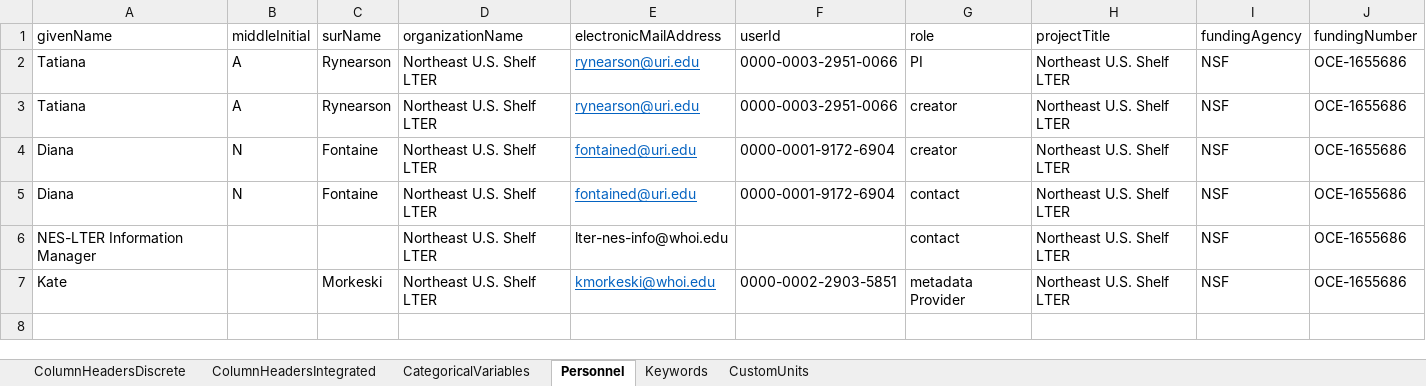
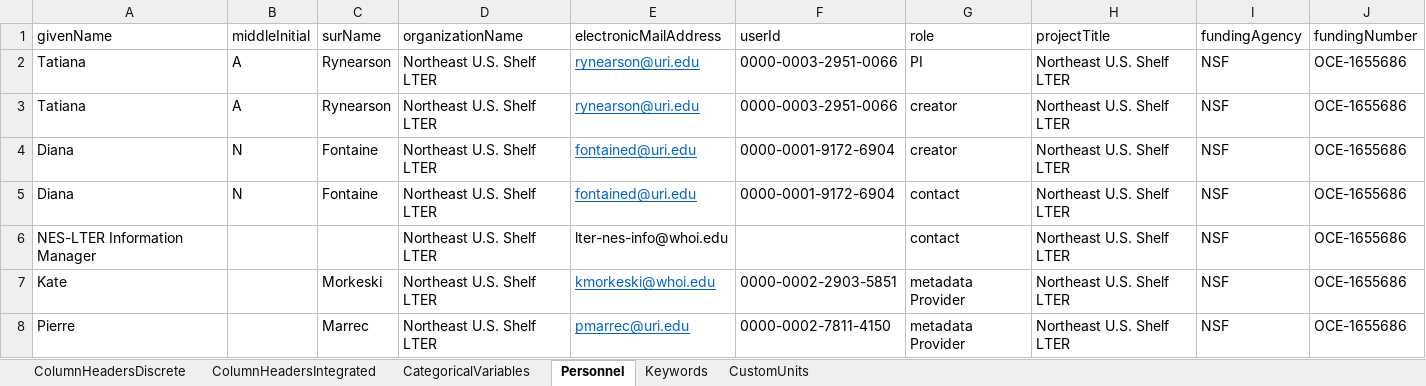
Before and after one commit to WHOIGit/nes-lter-npp-transect, an Excel workbook: npp-transect-info.xlsx, sheet Personnel, drawn as a sheet; values as stored, in another font and other column widths than the file's, no borders; the diff names each change by its address in the sheet, - before the commit and + after, or states it on an @@ line.

Commit message:
add Pierre, light, rapid parent proj, edit methods

```diff
--- a/npp-transect-info.xlsx (sheet Personnel)
+++ b/npp-transect-info.xlsx (sheet Personnel)
+row 8: Pierre |  | Marrec | Northeast U.S. Shelf LTER | pmarrec@uri.edu | 0000-0002-7811-4150 | metadata Provider | Northeast U.S. Shelf LTER | NSF | OCE-1655686
```
Also changed, not shown: 9 other files.
